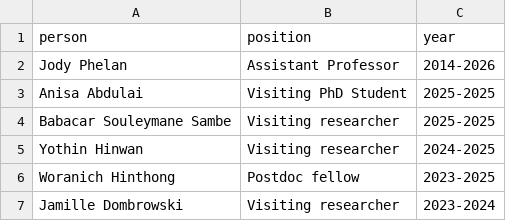
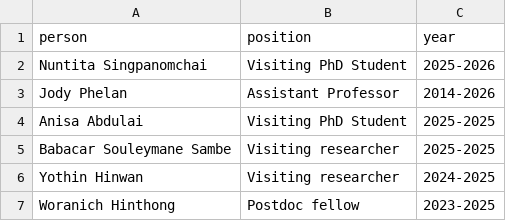
Before and after one commit to JosephThorpe/LSHTMPathogenSeqLab.github.io, a CSV file: _data/alumni.csv, drawn as a sheet; only a part is shown; the shorter side is filled out with more unchanged rows.

Commit message:
pear to alumni

```diff
--- a/_data/alumni.csv
+++ b/_data/alumni.csv
@@ -1,2 +1,3 @@
 person,position,year
+Nuntita Singpanomchai, Visiting PhD Student, 2025-2026
 Jody Phelan, Assistant Professor, 2014-2026
```
Also changed, not shown: 1 other file.
